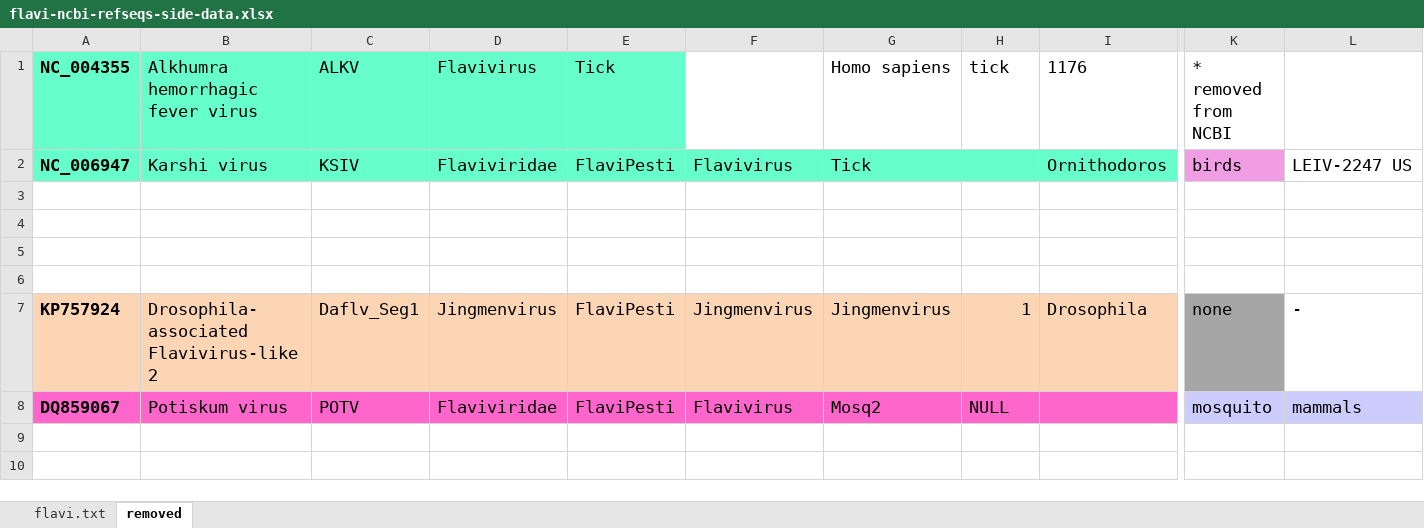
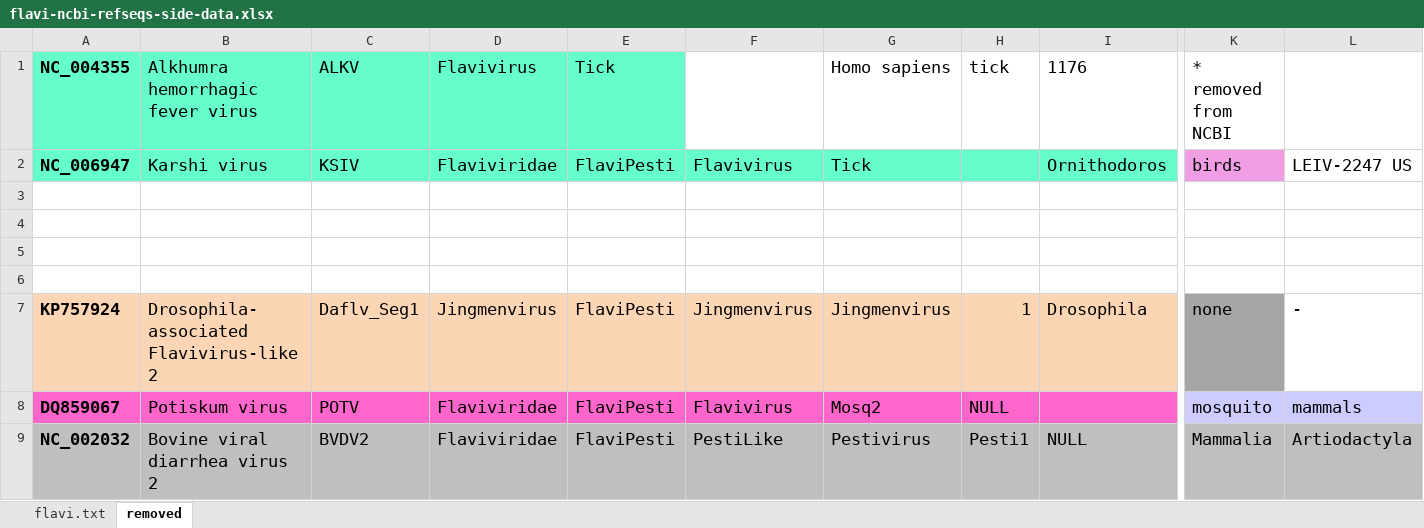
Before and after one commit to giffordlabcvr/Flavivirus-GLUE, an Excel workbook: tabular/core/flavi-ncbi-refseqs-side-data.xlsx, sheet removed, drawn as a sheet; only a part is shown, gaps mark what is left out; values as stored, in another font and other column widths than the file's, no borders; rows hold the shown columns only; the diff names each change by its address in the sheet, - before the commit and + after, or states it on an @@ line.

Commit message:
Refactor - label all master refseqs as 'REF_MASTER'

```diff
--- a/tabular/core/flavi-ncbi-refseqs-side-data.xlsx (sheet removed)
+++ b/tabular/core/flavi-ncbi-refseqs-side-data.xlsx (sheet removed)
+row 9: NC_002032 | Bovine viral diarrhea virus 2 | BVDV2 | Flaviviridae | FlaviPesti | PestiLike | Pestivirus | Pesti1 | NULL | Mammalia | Artiodactyla
```
Also changed, not shown: sheet flavi.txt, tabular/core/flavi-reference_feature_locations.xlsx, 28 other files.
